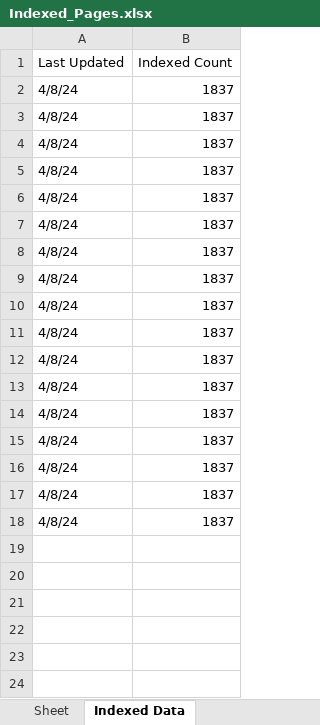
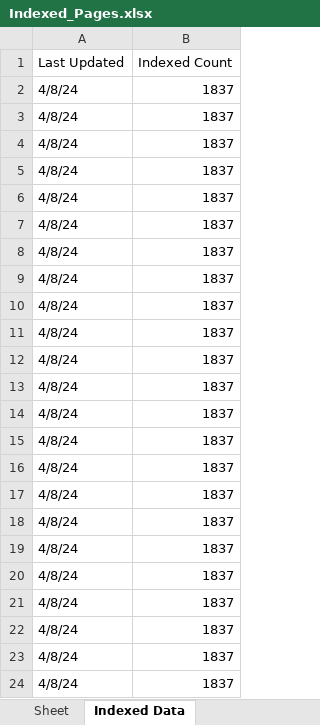
Before and after one commit to jbny100/seoReportGenerator, an Excel workbook: Indexed_Pages.xlsx, sheet Indexed Data, drawn as a sheet; values as stored, in another font and other column widths than the file's, no borders; the diff names each change by its address in the sheet, - before the commit and + after, or states it on an @@ line.

```diff
--- a/Indexed_Pages.xlsx (sheet Indexed Data)
+++ b/Indexed_Pages.xlsx (sheet Indexed Data)
+row 19: 4/8/24 | 1837
+row 20: 4/8/24 | 1837
+row 21: 4/8/24 | 1837
+row 22: 4/8/24 | 1837
+row 23: 4/8/24 | 1837
+row 24: 4/8/24 | 1837
```
Also changed, not shown: Total_Clicks.xlsx, untitled folder/Monthly_SEO_Metrics.xlsx, 9 other files.
